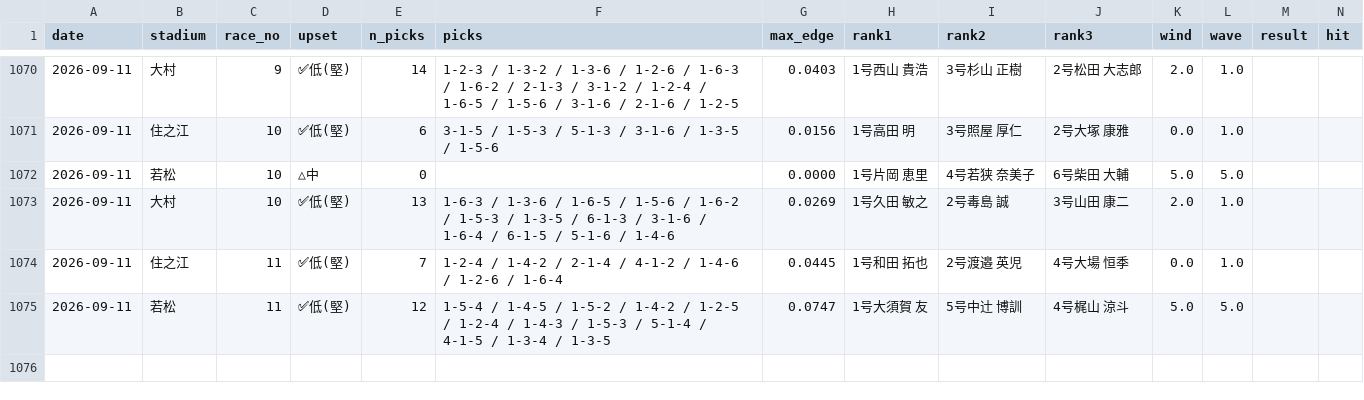
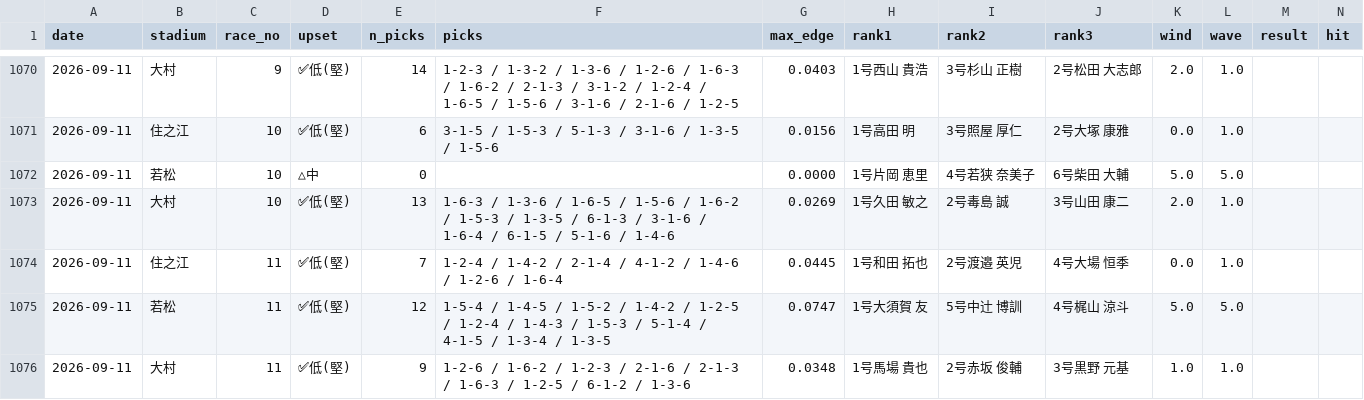
Before and after one commit to mi59jis/kyotei-allauto, a CSV file: prediction_record.csv, drawn as a sheet; only a part is shown, gaps mark what is left out; rows hold the shown columns only; the diff names each change by its address in the sheet, - before the commit and + after, or states it on an @@ line.

```diff
--- a/prediction_record.csv
+++ b/prediction_record.csv
+row 1076: 2026-09-11 | 大村 | 11 | ✅低(堅) | 9 | 1-2-6 / 1-6-2 / 1-2-3 / 2-1-6 / 2-1-3 / 1-6-3 / 1-2-5 / 6-1-2 / 1-3-6 | 0.0348 | 1号馬場 貴也 | 2号赤坂 俊輔 | 3号黒野 元基 | 1.0 | 1.0
```
Also changed, not shown: 1 other file.
